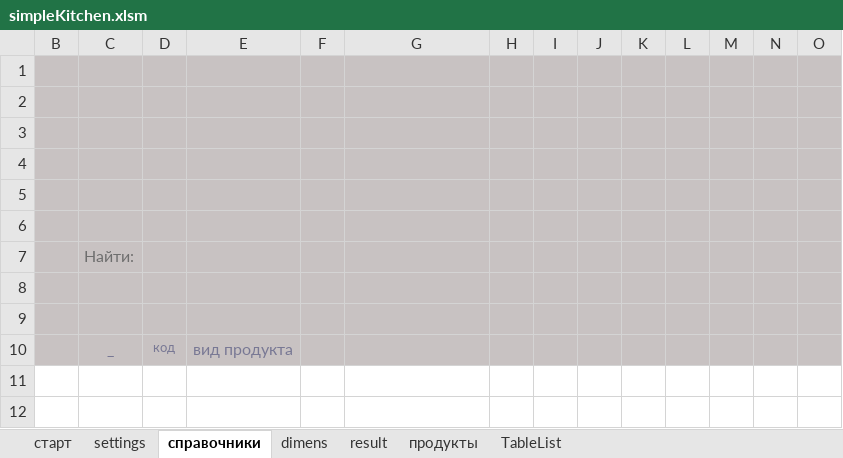
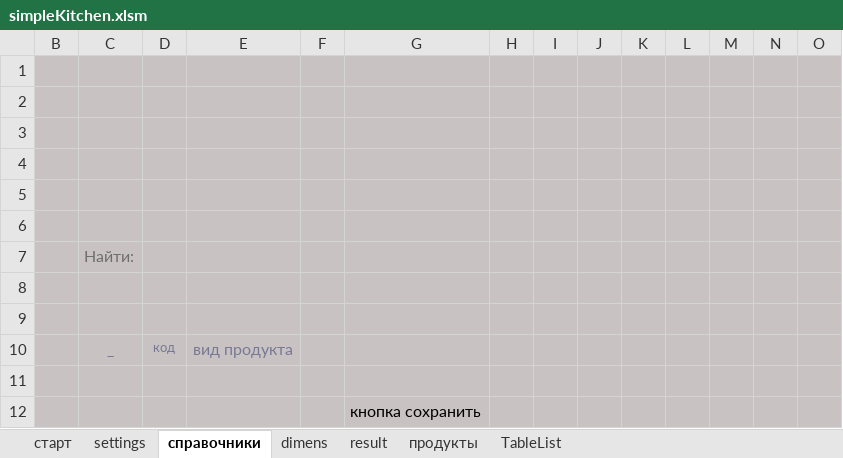
Before and after one commit to myshkarus/simplekitchen, an Excel workbook: simpleKitchen.xlsm, sheet справочники, drawn as a sheet; only a part is shown; values as stored, in another font and other column widths than the file's, no borders; charts and pictures and table styles not drawn; rows hold the shown columns only; the diff names each change by its address in the sheet, - before the commit and + after, or states it on an @@ line.

```diff
--- a/simpleKitchen.xlsm (sheet справочники)
+++ b/simpleKitchen.xlsm (sheet справочники)
+row 11: (empty)
+row 12:  |  |  |  |  | кнопка сохранить
```
Also changed, not shown: sheet settings, charts or pictures, test.xlsx.
